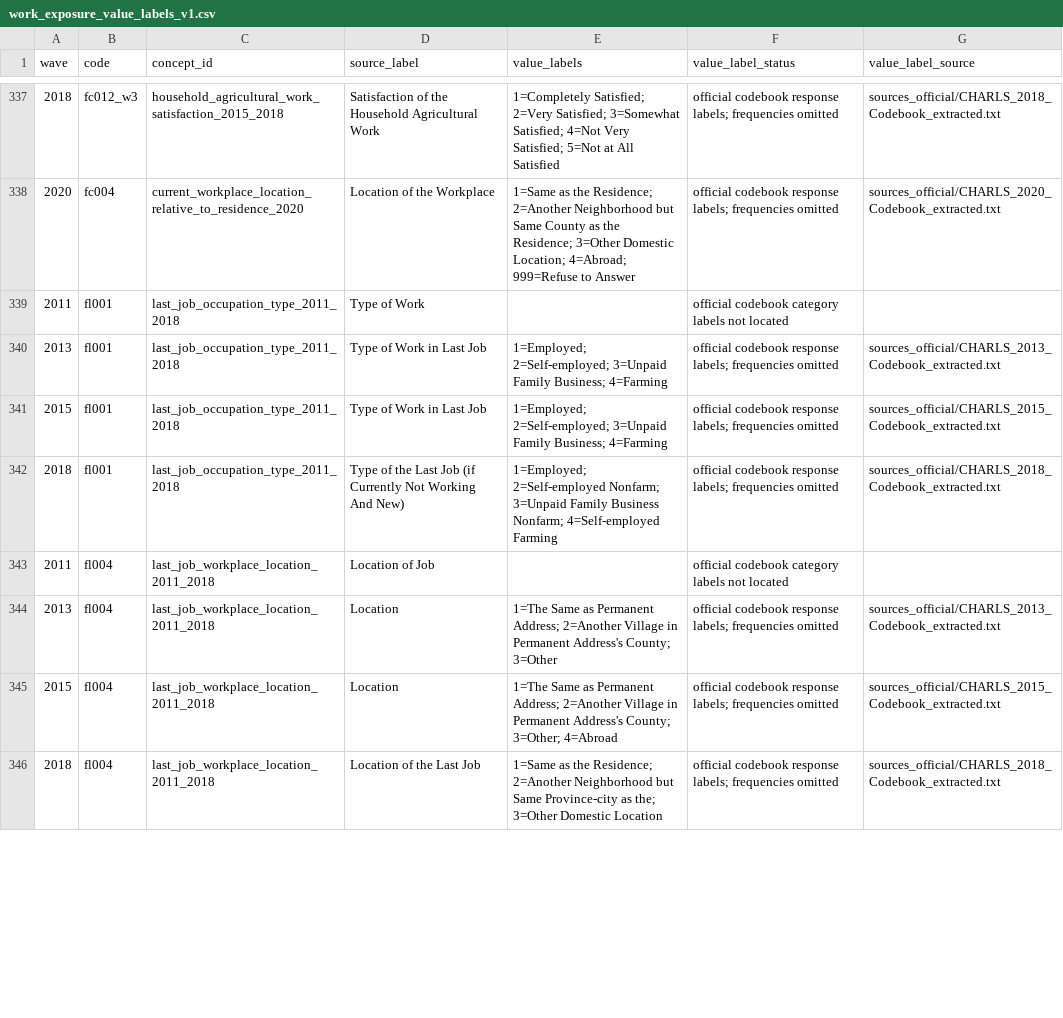
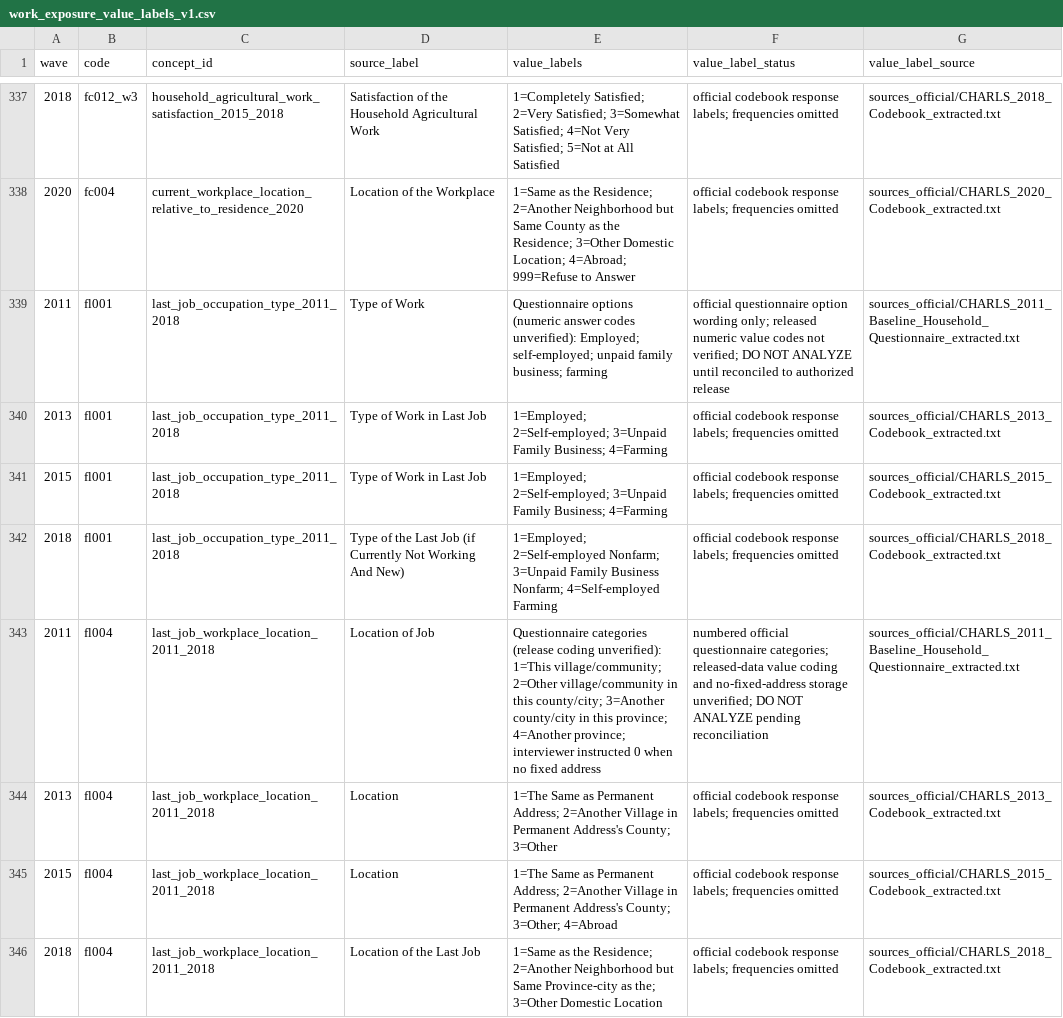
Before and after one commit to calebchu40-gif/charls-exwas-atlas, a CSV file: audit/work_exposure_value_labels_v1.csv, drawn as a sheet; only a part is shown, gaps mark what is left out; the diff covers the shown part only.

```diff
--- a/audit/work_exposure_value_labels_v1.csv
+++ b/audit/work_exposure_value_labels_v1.csv
@@ -338,3 +338,3 @@
 2020,fc004,current_workplace_location_relative_to_residence_2020,Location of the Workplace,1=Same as the Residence; 2=Another Neighborhood but Same County as the Residence; 3=Other Domestic Location; 4=Abroad; 999=Refuse to Answer,official codebook response labels; frequencies omitted,sources_official/CHARLS_2020_Codebook_extracted.txt
-2011,fl001,last_job_occupation_type_2011_2018,Type of Work,,official codebook category labels not located,
+2011,fl001,last_job_occupation_type_2011_2018,Type of Work,Questionnaire options (numeric answer codes unverified): Employed; self-employed; unpaid family business; farming,official questionnaire option wording only; released numeric value codes not verified; DO NOT ANALYZE until reconciled to authorized release,sources_official/CHARLS_2011_Baseline_Household_Questionnaire_extracted.txt
 2013,fl001,last_job_occupation_type_2011_2018,Type of Work in Last Job,1=Employed; 2=Self-employed; 3=Unpaid Family Business; 4=Farming,official codebook response labels; frequencies omitted,sources_official/CHARLS_2013_Codebook_extracted.txt
@@ -342,3 +342,3 @@
 2018,fl001,last_job_occupation_type_2011_2018,Type of the Last Job (if Currently Not Working And New),1=Employed; 2=Self-employed Nonfarm; 3=Unpaid Family Business Nonfarm; 4=Self-employed Farming,official codebook response labels; frequencies omitted,sources_official/CHARLS_2018_Codebook_extracted.txt
-2011,fl004,last_job_workplace_location_2011_2018,Location of Job,,official codebook category labels not located,
+2011,fl004,last_job_workplace_location_2011_2018,Location of Job,Questionnaire categories (release coding unverified): 1=This village/community; 2=Other village/community in this county/city; 3=Another county/city in this province; 4=Another province; interviewer instructed 0 when no fixed address,numbered official questionnaire categories; released-data value coding and no-fixed-address storage unverified; DO NOT ANALYZE pending reconciliation,sources_official/CHARLS_2011_Baseline_Household_Questionnaire_extracted.txt
 2013,fl004,last_job_workplace_location_2011_2018,Location,1=The Same as Permanent Address; 2=Another Village in Permanent Address's County; 3=Other,official codebook response labels; frequencies omitted,sources_official/CHARLS_2013_Codebook_extracted.txt
```
Also changed, not shown: 37 edited cells elsewhere in this file, audit/charls_ep_catalog_value_label_coverage_v1.csv, 16 other files.
